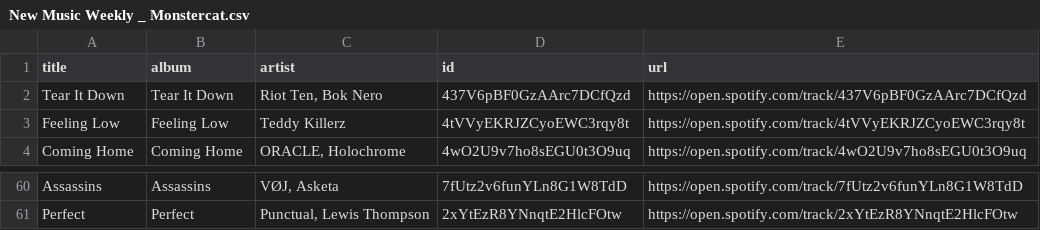
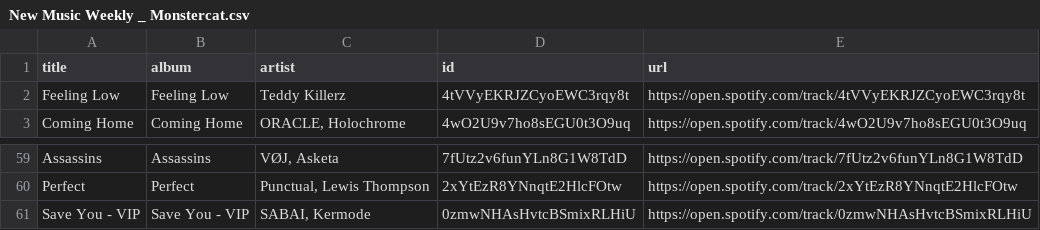
Before and after one commit to unex/dews_beats, a CSV file: playlists/New Music Weekly _ Monstercat.csv, drawn as a sheet; only a part is shown, gaps mark what is left out.

```diff
--- a/playlists/New Music Weekly _ Monstercat.csv
+++ b/playlists/New Music Weekly _ Monstercat.csv
@@ -1,3 +1,2 @@
 title,album,artist,id,url
-Tear It Down,Tear It Down,"Riot Ten, Bok Nero",437V6pBF0GzAArc7DCfQzd,https://open.spotify.com/track/437V6pBF0GzAArc7DCfQzd
 Feeling Low,Feeling Low,Teddy Killerz,4tVVyEKRJZCyoEWC3rqy8t,https://open.spotify.com/track/4tVVyEKRJZCyoEWC3rqy8t
@@ -61 +60,2 @@ Assassins,Assassins,"VØJ, Asketa",7fUtz2v6funYLn8G1W8TdD,https://open.spotify.c
 Perfect,Perfect,"Punctual, Lewis Thompson",2xYtEzR8YNnqtE2HlcFOtw,https://open.spotify.com/track/2xYtEzR8YNnqtE2HlcFOtw
+Save You - VIP,Save You - VIP,"SABAI, Kermode",0zmwNHAsHvtcBSmixRLHiU,https://open.spotify.com/track/0zmwNHAsHvtcBSmixRLHiU
```
Also changed, not shown: Saved Songs.csv, playlists/Chill Tracks.csv, 4 other files.
